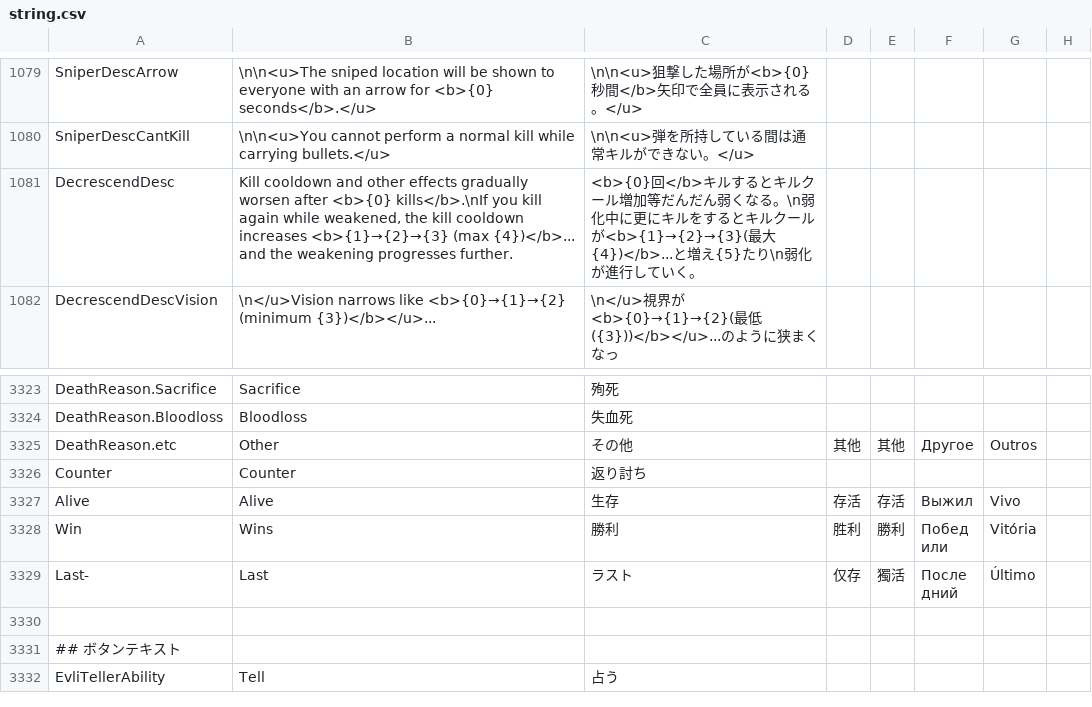
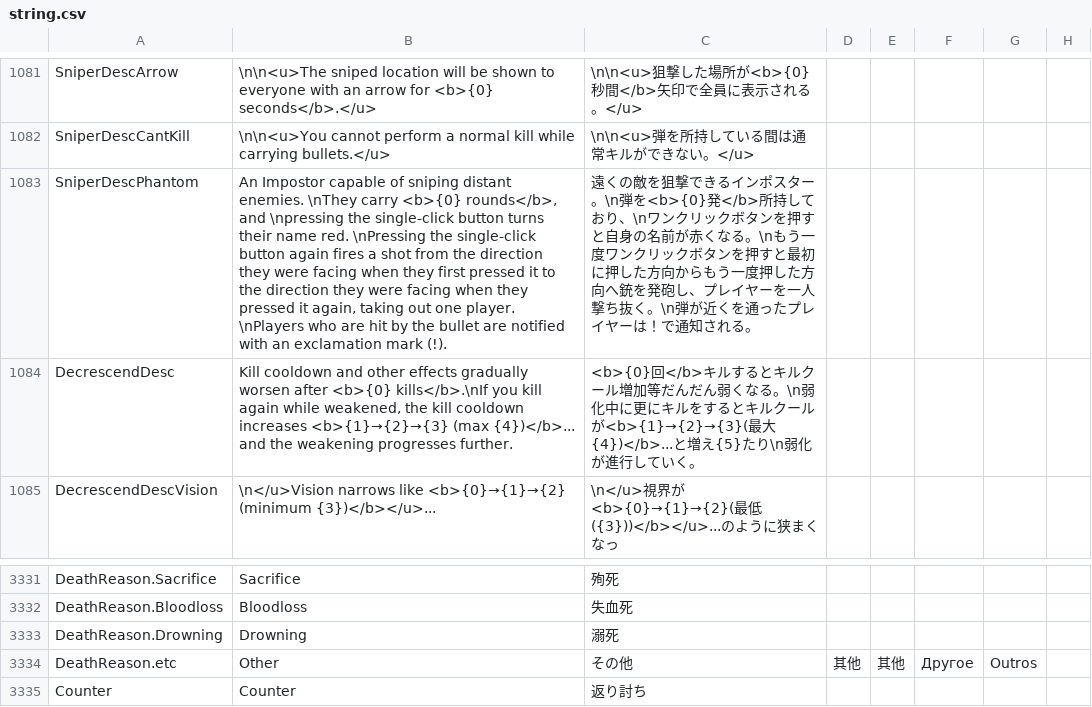
Before and after one commit to satokazoku/TownOfHost-Pko, a CSV file: Resources/string.csv, drawn as a sheet; only a part is shown, gaps mark what is left out; the shorter side is filled out with more unchanged rows; the diff covers the shown part only; the diff names each change by its address in the sheet, - before the commit and + after, or states it on an @@ line.

```diff
--- a/Resources/string.csv
+++ b/Resources/string.csv
+row 1083: SniperDescPhantom | An Impostor capable of sniping distant enemies. \nThey carry <b>{0} rounds</b>, and \npressing the single-click button turns their name red. \nPressing the single-click button again fires a shot from the direction they were facing when they first pressed it to the direction they were facing when they pressed it again, taking out one player. \nPlayers who are hit by the bullet are notified with an exclamation mark (!). | 遠くの敵を狙撃できるインポスター。\n弾を<b>{0}発</b>所持しており、\nワンクリックボタンを押すと自身の名前が赤くなる。\nもう一度ワンクリックボタンを押すと最初に押した方向からもう一度押した方向へ銃を発砲し、プレイヤーを一人撃ち抜く。\n弾が近くを通ったプレイヤーは！で通知される。
+row 3333: DeathReason.Drowning | Drowning | 溺死
```
Also changed, not shown: 9 added rows elsewhere in this file, 6 other files.
